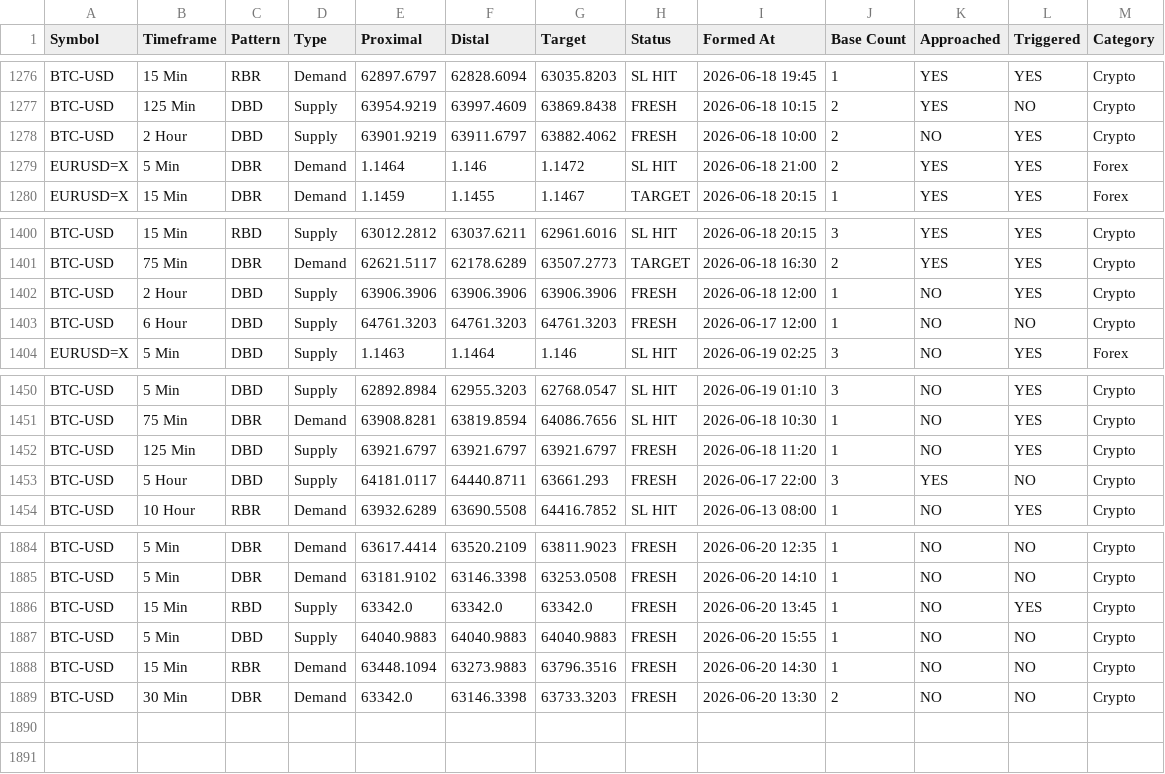
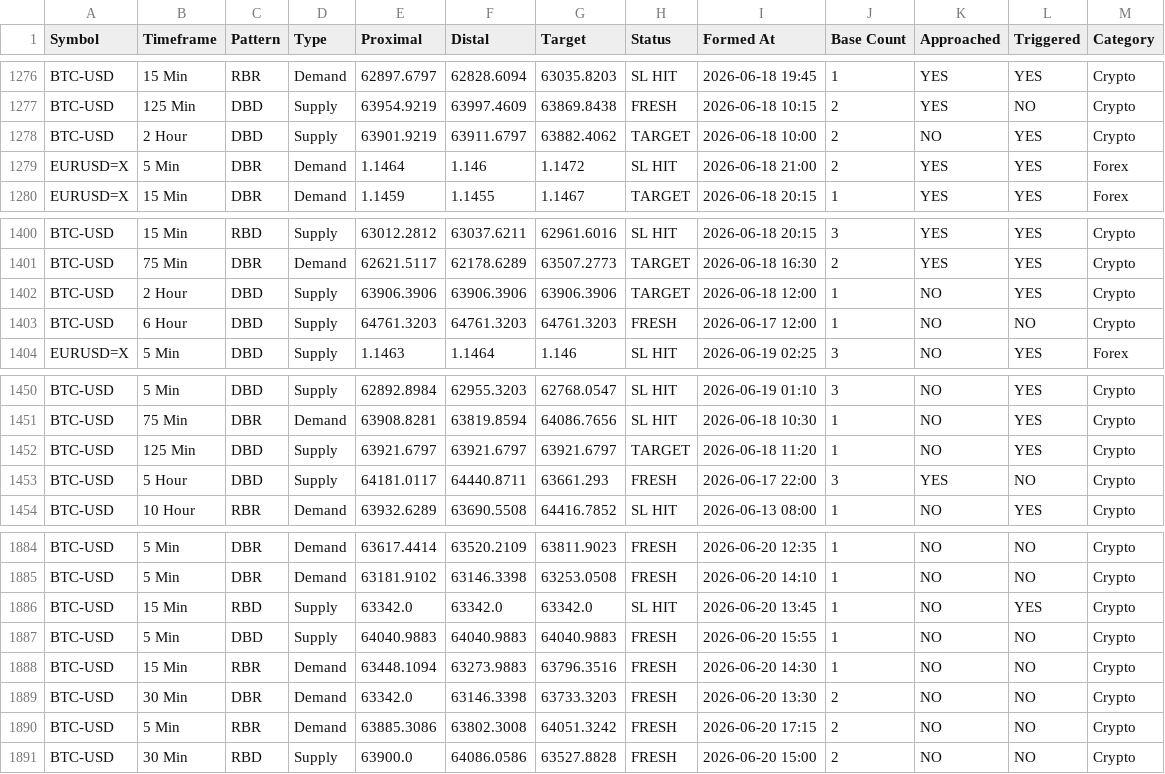
Before and after one commit to deepak99789/supply-demand-app, a CSV file: zones_db.csv, drawn as a sheet; only a part is shown, gaps mark what is left out.

```diff
--- a/zones_db.csv
+++ b/zones_db.csv
@@ -1277,3 +1277,3 @@ BTC-USD,15 Min,RBR,Demand,62897.6797,62828.6094,63035.8203,SL HIT,2026-06-18 19:
 BTC-USD,125 Min,DBD,Supply,63954.9219,63997.4609,63869.8438,FRESH,2026-06-18 10:15,2,YES,NO,Crypto
-BTC-USD,2 Hour,DBD,Supply,63901.9219,63911.6797,63882.4062,FRESH,2026-06-18 10:00,2,NO,YES,Crypto
+BTC-USD,2 Hour,DBD,Supply,63901.9219,63911.6797,63882.4062,TARGET,2026-06-18 10:00,2,NO,YES,Crypto
 EURUSD=X,5 Min,DBR,Demand,1.1464,1.146,1.1472,SL HIT,2026-06-18 21:00,2,YES,YES,Forex
@@ -1401,3 +1401,3 @@ BTC-USD,15 Min,RBD,Supply,63012.2812,63037.6211,62961.6016,SL HIT,2026-06-18 20:
 BTC-USD,75 Min,DBR,Demand,62621.5117,62178.6289,63507.2773,TARGET,2026-06-18 16:30,2,YES,YES,Crypto
-BTC-USD,2 Hour,DBD,Supply,63906.3906,63906.3906,63906.3906,FRESH,2026-06-18 12:00,1,NO,YES,Crypto
+BTC-USD,2 Hour,DBD,Supply,63906.3906,63906.3906,63906.3906,TARGET,2026-06-18 12:00,1,NO,YES,Crypto
 BTC-USD,6 Hour,DBD,Supply,64761.3203,64761.3203,64761.3203,FRESH,2026-06-17 12:00,1,NO,NO,Crypto
@@ -1451,3 +1451,3 @@ BTC-USD,5 Min,DBD,Supply,62892.8984,62955.3203,62768.0547,SL HIT,2026-06-19 01:1
 BTC-USD,75 Min,DBR,Demand,63908.8281,63819.8594,64086.7656,SL HIT,2026-06-18 10:30,1,NO,YES,Crypto
-BTC-USD,125 Min,DBD,Supply,63921.6797,63921.6797,63921.6797,FRESH,2026-06-18 11:20,1,NO,YES,Crypto
+BTC-USD,125 Min,DBD,Supply,63921.6797,63921.6797,63921.6797,TARGET,2026-06-18 11:20,1,NO,YES,Crypto
 BTC-USD,5 Hour,DBD,Supply,64181.0117,64440.8711,63661.293,FRESH,2026-06-17 22:00,3,YES,NO,Crypto
@@ -1885,3 +1885,3 @@ BTC-USD,5 Min,DBR,Demand,63617.4414,63520.2109,63811.9023,FRESH,2026-06-20 12:35
 BTC-USD,5 Min,DBR,Demand,63181.9102,63146.3398,63253.0508,FRESH,2026-06-20 14:10,1,NO,NO,Crypto
-BTC-USD,15 Min,RBD,Supply,63342.0,63342.0,63342.0,FRESH,2026-06-20 13:45,1,NO,YES,Crypto
+BTC-USD,15 Min,RBD,Supply,63342.0,63342.0,63342.0,SL HIT,2026-06-20 13:45,1,NO,YES,Crypto
 BTC-USD,5 Min,DBD,Supply,64040.9883,64040.9883,64040.9883,FRESH,2026-06-20 15:55,1,NO,NO,Crypto
@@ -1889 +1889,3 @@ BTC-USD,15 Min,RBR,Demand,63448.1094,63273.9883,63796.3516,FRESH,2026-06-20 14:3
 BTC-USD,30 Min,DBR,Demand,63342.0,63146.3398,63733.3203,FRESH,2026-06-20 13:30,2,NO,NO,Crypto
+BTC-USD,5 Min,RBR,Demand,63885.3086,63802.3008,64051.3242,FRESH,2026-06-20 17:15,2,NO,NO,Crypto
+BTC-USD,30 Min,RBD,Supply,63900.0,64086.0586,63527.8828,FRESH,2026-06-20 15:00,2,NO,NO,Crypto
```
